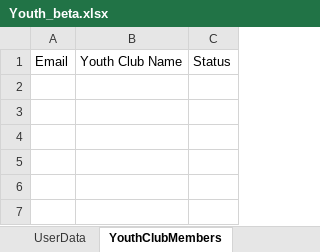
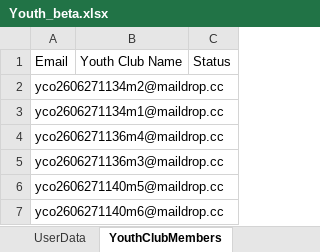
Before and after one commit to nishantsharma-dic/MYBharat-Automation, an Excel workbook: resources/Youth_beta.xlsx, sheet YouthClubMembers, drawn as a sheet; values as stored, in another font and other column widths than the file's, no borders; the diff names each change by its address in the sheet, - before the commit and + after, or states it on an @@ line.

```diff
--- a/resources/Youth_beta.xlsx (sheet YouthClubMembers)
+++ b/resources/Youth_beta.xlsx (sheet YouthClubMembers)
+row 2: yco2606271134m2@maildrop.cc
+row 3: yco2606271134m1@maildrop.cc
+row 4: yco2606271136m4@maildrop.cc
+row 5: yco2606271136m3@maildrop.cc
+row 6: yco2606271140m5@maildrop.cc
+row 7: yco2606271140m6@maildrop.cc
```
Also changed, not shown: resources/Partner_prod.xlsx, resources/Youth_prod.xlsx, 2 other files.
